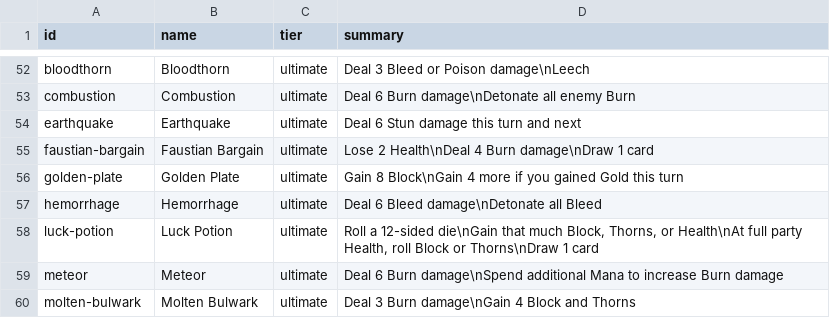
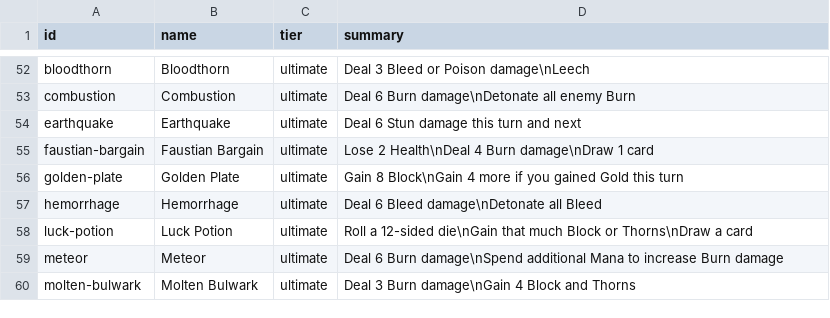
Before and after one commit to Talyen/Trinket, a TSV file: Packages/TrinketContent/Sources/TrinketContent/Generated/AbilityInventory.generated.tsv, drawn as a sheet; only a part is shown, gaps mark what is left out.

```diff
--- a/Packages/TrinketContent/Sources/TrinketContent/Generated/AbilityInventory.generated.tsv
+++ b/Packages/TrinketContent/Sources/TrinketContent/Generated/AbilityInventory.generated.tsv
@@ -57,3 +57,3 @@ golden-plate	Golden Plate	ultimate	Gain 8 Block\nGain 4 more if you gained Gold
 hemorrhage	Hemorrhage	ultimate	Deal 6 Bleed damage\nDetonate all Bleed
-luck-potion	Luck Potion	ultimate	Roll a 12-sided die\nGain that much Block, Thorns, or Health\nAt full party Health, roll Block or Thorns\nDraw 1 card
+luck-potion	Luck Potion	ultimate	Roll a 12-sided die\nGain that much Block or Thorns\nDraw a card
 meteor	Meteor	ultimate	Deal 6 Burn damage\nSpend additional Mana to increase Burn damage
```
Also changed, not shown: 9 other files.
